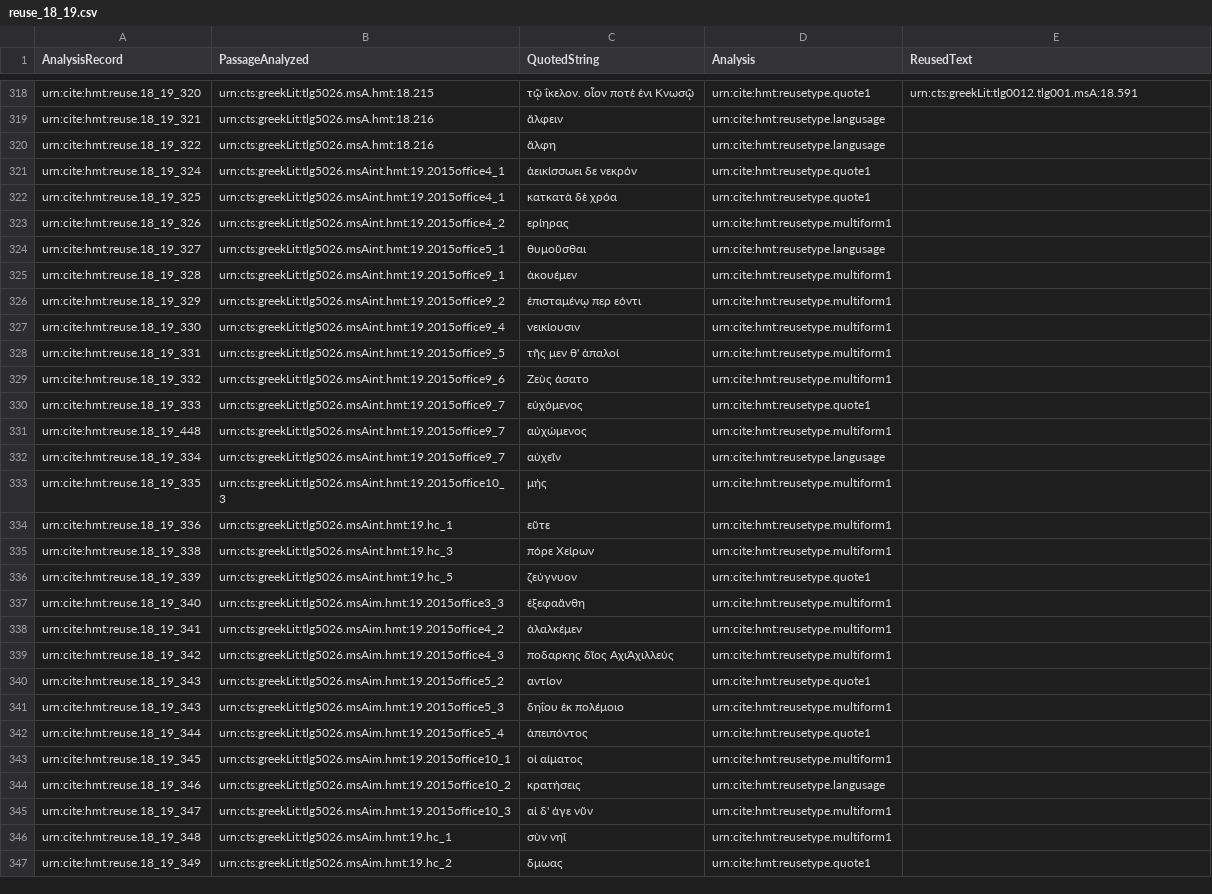
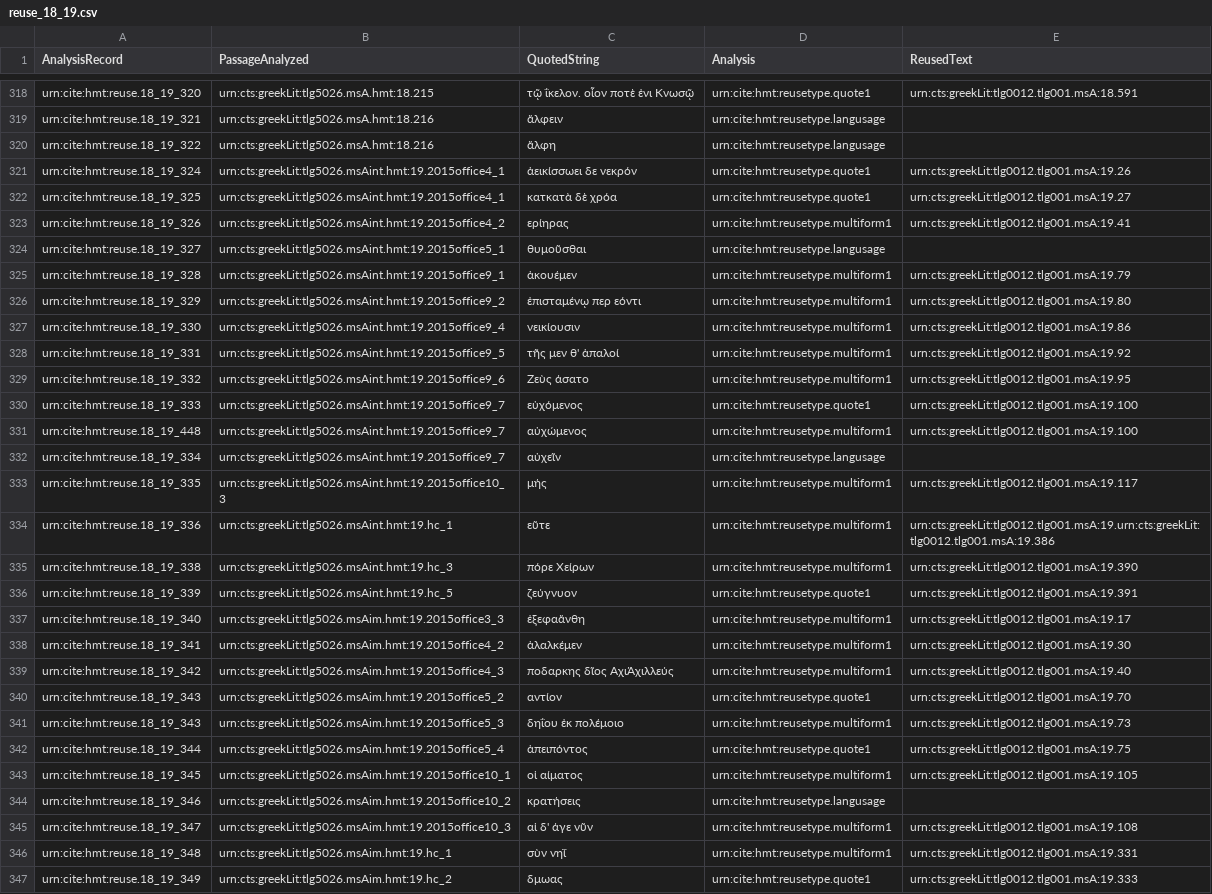
Before and after one commit to hmteditors/closed-hc-il18, a CSV file: venA/collections/reuse_18_19.csv, drawn as a sheet; only a part is shown, gaps mark what is left out; the diff covers the shown part only; the diff names each change by its address in the sheet, - before the commit and + after, or states it on an @@ line.

Commit message:
Update reuse_18_19.csv

```diff
--- a/venA/collections/reuse_18_19.csv
+++ b/venA/collections/reuse_18_19.csv
-E321 (ReusedText): (empty)
+E321 (ReusedText): urn:cts:greekLit:tlg0012.tlg001.msA:19.26
-E322 (ReusedText): (empty)
+E322 (ReusedText): urn:cts:greekLit:tlg0012.tlg001.msA:19.27
-E323 (ReusedText): (empty)
+E323 (ReusedText): urn:cts:greekLit:tlg0012.tlg001.msA:19.41
-E325 (ReusedText): (empty)
+E325 (ReusedText): urn:cts:greekLit:tlg0012.tlg001.msA:19.79
-E326 (ReusedText): (empty)
+E326 (ReusedText): urn:cts:greekLit:tlg0012.tlg001.msA:19.80
-E327 (ReusedText): (empty)
+E327 (ReusedText): urn:cts:greekLit:tlg0012.tlg001.msA:19.86
-E328 (ReusedText): (empty)
+E328 (ReusedText): urn:cts:greekLit:tlg0012.tlg001.msA:19.92
-E329 (ReusedText): (empty)
+E329 (ReusedText): urn:cts:greekLit:tlg0012.tlg001.msA:19.95
-E330:E331 (ReusedText): (empty)
+E330:E331 (ReusedText): urn:cts:greekLit:tlg0012.tlg001.msA:19.100
-E333 (ReusedText): (empty)
+E333 (ReusedText): urn:cts:greekLit:tlg0012.tlg001.msA:19.117
-E334 (ReusedText): (empty)
+E334 (ReusedText): urn:cts:greekLit:tlg0012.tlg001.msA:19.urn:cts:greekLit:tlg0012.tlg001.msA:19.386
-E335 (ReusedText): (empty)
+E335 (ReusedText): urn:cts:greekLit:tlg0012.tlg001.msA:19.390
-E336 (ReusedText): (empty)
+E336 (ReusedText): urn:cts:greekLit:tlg0012.tlg001.msA:19.391
-E337 (ReusedText): (empty)
+E337 (ReusedText): urn:cts:greekLit:tlg0012.tlg001.msA:19.17
-E338 (ReusedText): (empty)
+E338 (ReusedText): urn:cts:greekLit:tlg0012.tlg001.msA:19.30
-E339 (ReusedText): (empty)
+E339 (ReusedText): urn:cts:greekLit:tlg0012.tlg001.msA:19.40
-E340 (ReusedText): (empty)
+E340 (ReusedText): urn:cts:greekLit:tlg0012.tlg001.msA:19.70
-E341 (ReusedText): (empty)
+E341 (ReusedText): urn:cts:greekLit:tlg0012.tlg001.msA:19.73
-E342 (ReusedText): (empty)
+E342 (ReusedText): urn:cts:greekLit:tlg0012.tlg001.msA:19.75
-E343 (ReusedText): (empty)
+E343 (ReusedText): urn:cts:greekLit:tlg0012.tlg001.msA:19.105
-E345 (ReusedText): (empty)
+E345 (ReusedText): urn:cts:greekLit:tlg0012.tlg001.msA:19.108
-E346 (ReusedText): (empty)
+E346 (ReusedText): urn:cts:greekLit:tlg0012.tlg001.msA:19.331
-E347 (ReusedText): (empty)
+E347 (ReusedText): urn:cts:greekLit:tlg0012.tlg001.msA:19.333
```
Also changed, not shown: 6 edited cells elsewhere in this file.
